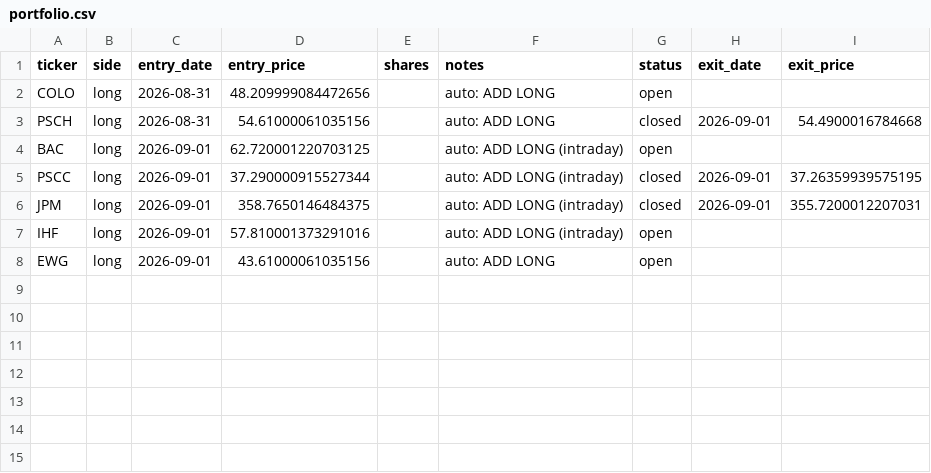
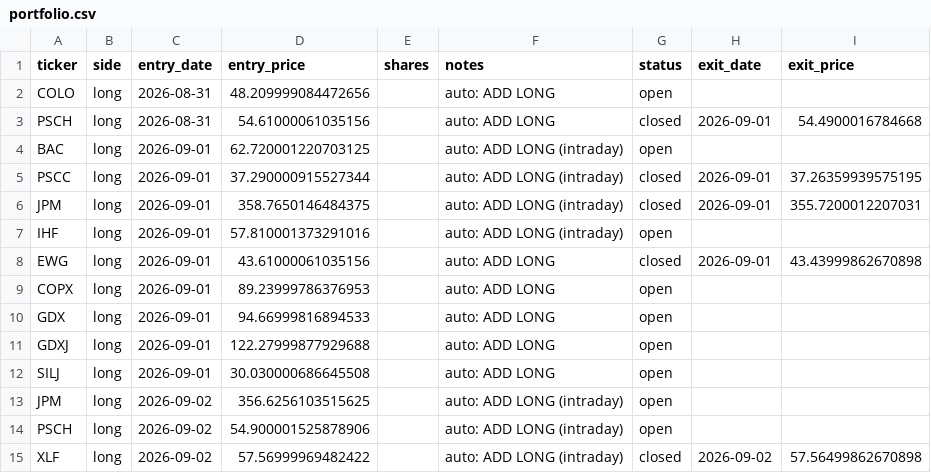
Before and after one commit to vazd17-gif/Macro-Risk-Range-Signals, a CSV file: fractal/data/portfolio.csv, drawn as a sheet.

Commit message:
settle: dashboard off the 2026-09-02 close

```diff
--- a/fractal/data/portfolio.csv
+++ b/fractal/data/portfolio.csv
@@ -7,2 +7,9 @@ JPM,long,2026-09-01,358.7650146484375,,auto: ADD LONG (intraday),closed,2026-09-
 IHF,long,2026-09-01,57.810001373291016,,auto: ADD LONG (intraday),open,,
-EWG,long,2026-09-01,43.61000061035156,,auto: ADD LONG,open,,
+EWG,long,2026-09-01,43.61000061035156,,auto: ADD LONG,closed,2026-09-01,43.43999862670898
+COPX,long,2026-09-01,89.23999786376953,,auto: ADD LONG,open,,
+GDX,long,2026-09-01,94.66999816894533,,auto: ADD LONG,open,,
+GDXJ,long,2026-09-01,122.27999877929688,,auto: ADD LONG,open,,
+SILJ,long,2026-09-01,30.030000686645508,,auto: ADD LONG,open,,
+JPM,long,2026-09-02,356.6256103515625,,auto: ADD LONG (intraday),open,,
+PSCH,long,2026-09-02,54.900001525878906,,auto: ADD LONG (intraday),open,,
+XLF,long,2026-09-02,57.56999969482422,,auto: ADD LONG (intraday),closed,2026-09-02,57.56499862670898
```
Also changed, not shown: fractal/data/pnl_track.csv, 1 other file.
